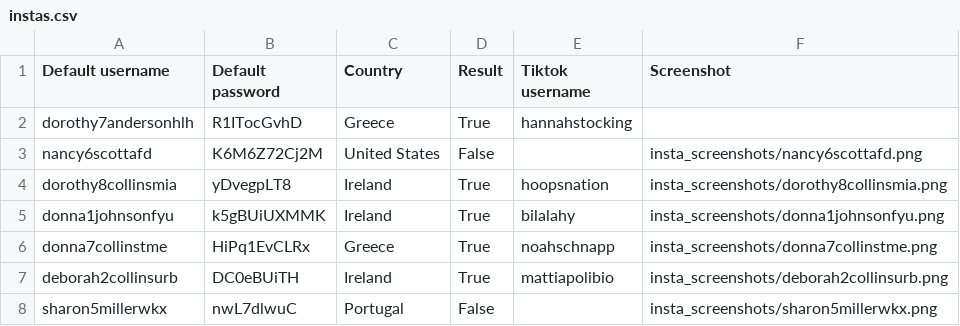
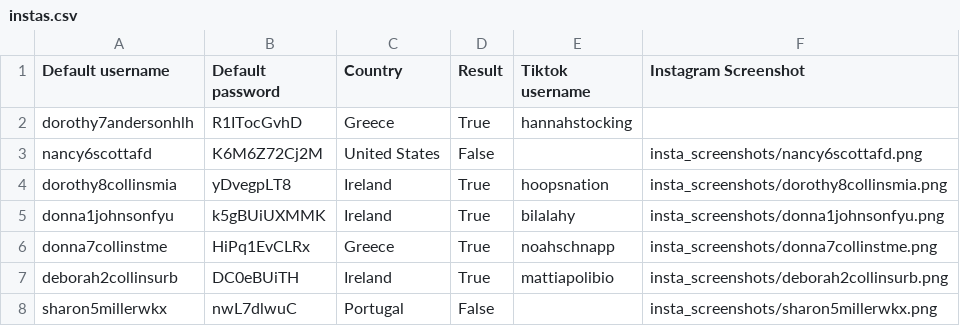
Before and after one commit to sammiphone6/Content_Arbitrage, a CSV file: account_adding/data/instas.csv, drawn as a sheet; only a part is shown.

```diff
--- a/account_adding/data/instas.csv
+++ b/account_adding/data/instas.csv
@@ -1,2 +1,2 @@
-Default username,Default password,Country,Result,Tiktok username,Screenshot
+Default username,Default password,Country,Result,Tiktok username,Instagram Screenshot
 dorothy7andersonhlh,R1ITocGvhD,Greece,True,hannahstocking,
```
Also changed, not shown: account_posting/data/insights.csv, account_posting/data/stats.csv, 6 other files.
